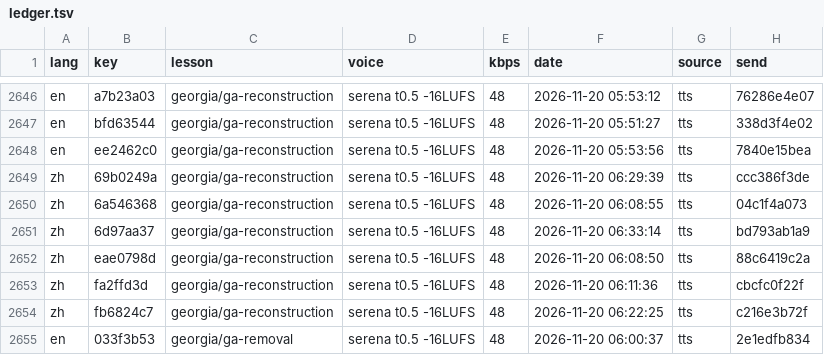
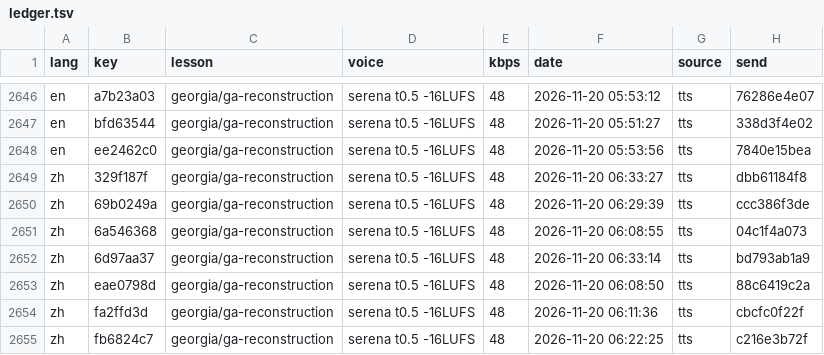
Before and after one commit to gladcolor/gc-audio-humanities, a TSV file: status/ledger.tsv, drawn as a sheet; only a part is shown, gaps mark what is left out; the shorter side is filled out with more unchanged rows.

Commit message:
georgia/ga-reconstruction: read-aloud (run) - finished (17/17 serena)

```diff
--- a/status/ledger.tsv
+++ b/status/ledger.tsv
@@ -2648,2 +2648,3 @@ en	bfd63544	georgia/ga-reconstruction	serena t0.5 -16LUFS	48	2026-11-20 05:51:27
 en	ee2462c0	georgia/ga-reconstruction	serena t0.5 -16LUFS	48	2026-11-20 05:53:56	tts	7840e15bea
+zh	329f187f	georgia/ga-reconstruction	serena t0.5 -16LUFS	48	2026-11-20 06:33:27	tts	dbb61184f8
 zh	69b0249a	georgia/ga-reconstruction	serena t0.5 -16LUFS	48	2026-11-20 06:29:39	tts	ccc386f3de
```
Also changed, not shown: 4 other files.
